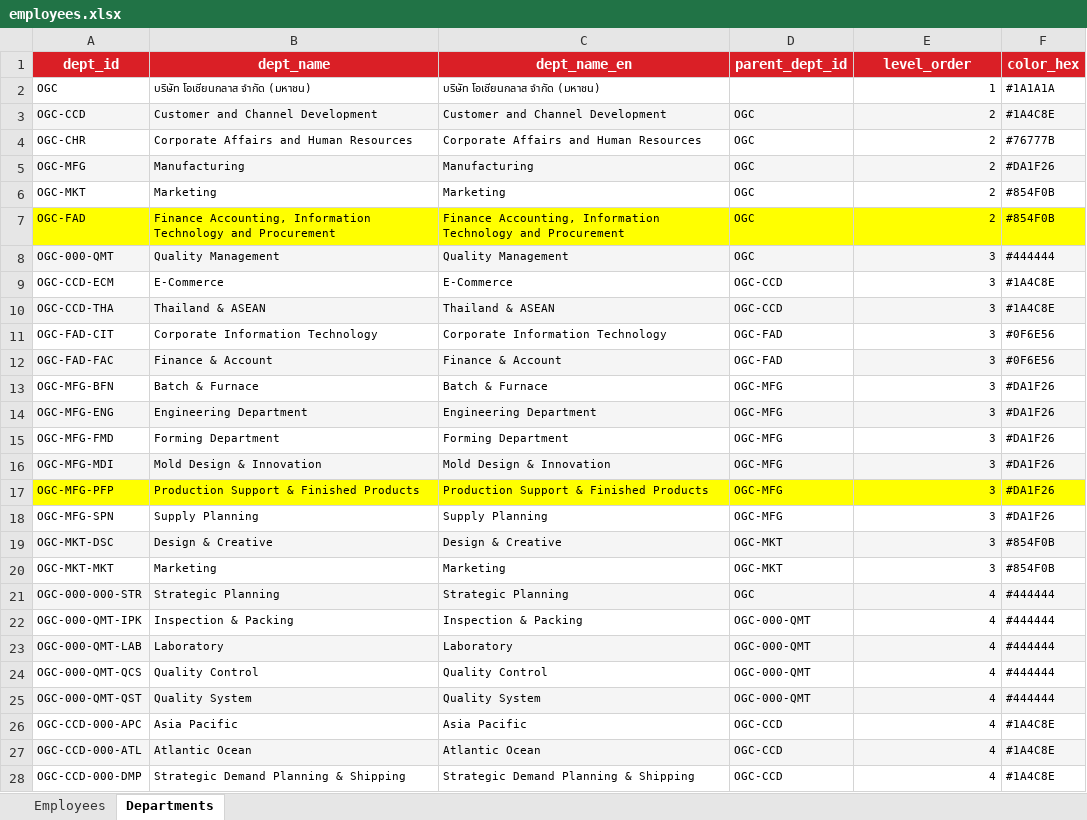
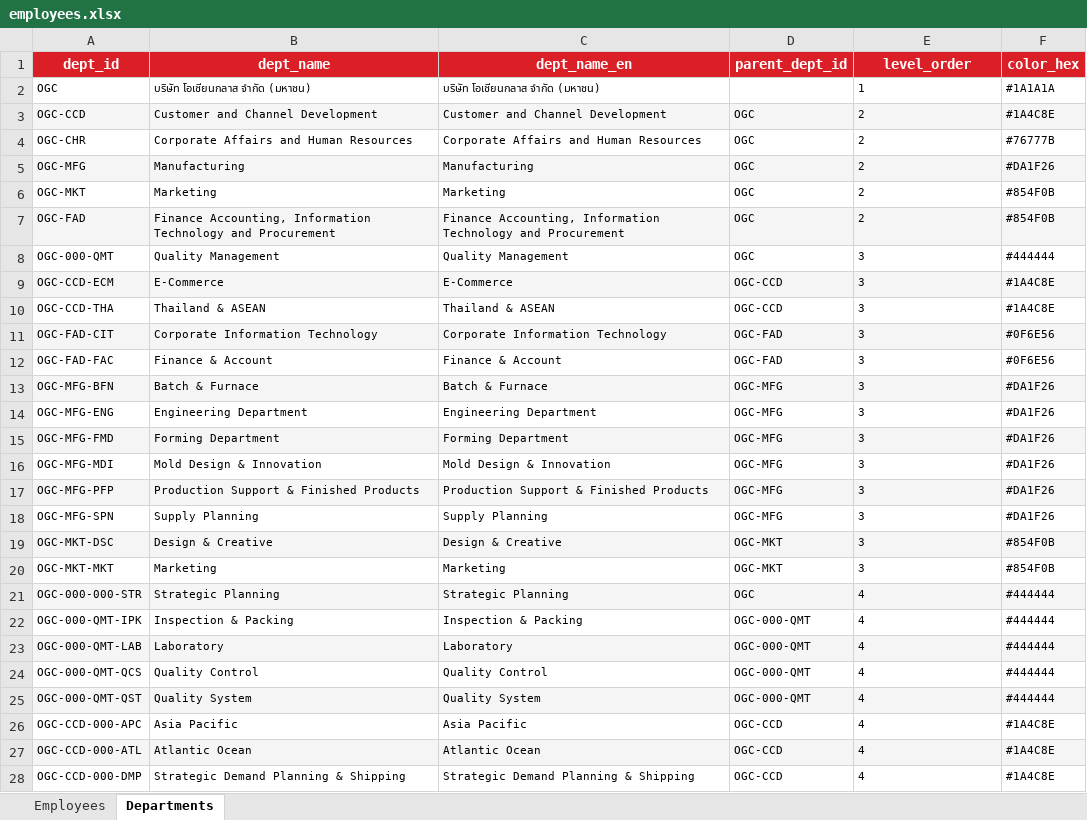
Before and after one commit to pkllimsurat-dotcom/oceanglass-orgchart, an Excel workbook: employees.xlsx, sheet Departments, drawn as a sheet; only a part is shown; values as stored, in another font and other column widths than the file's, no borders; the diff covers the shown part only; the diff names each change by its address in the sheet, - before the commit and + after, or states it on an @@ line.

```diff
--- a/employees.xlsx (sheet Departments)
+++ b/employees.xlsx (sheet Departments)
-E2:E28 alignment: right
+E2:E28 alignment: left
-A7:F7 fill: #FFFF00
+A7:F7 fill: #F5F5F5
-A8:F8 fill: #F5F5F5
+A8:F8 fill: none
-A9:F9 fill: none
+A9:F9 fill: #F5F5F5
-A10:F10 fill: #F5F5F5
+A10:F10 fill: none
-A11:F11 fill: none
+A11:F11 fill: #F5F5F5
-A12:C12 fill: #F5F5F5
+A12:C12 fill: none
-E12:F12 fill: #F5F5F5
+E12:F12 fill: none
-A13:F13 fill: none
+A13:F13 fill: #F5F5F5
-A14:F14 fill: #F5F5F5
+A14:F14 fill: none
-A15:F15 fill: none
+A15:F15 fill: #F5F5F5
-A16:F16 fill: #F5F5F5
+A16:F16 fill: none
-A17:F17 fill: #FFFF00
+A17:F17 fill: #F5F5F5
```
Also changed, not shown: cell formats elsewhere in this sheet, sheet Employees.
